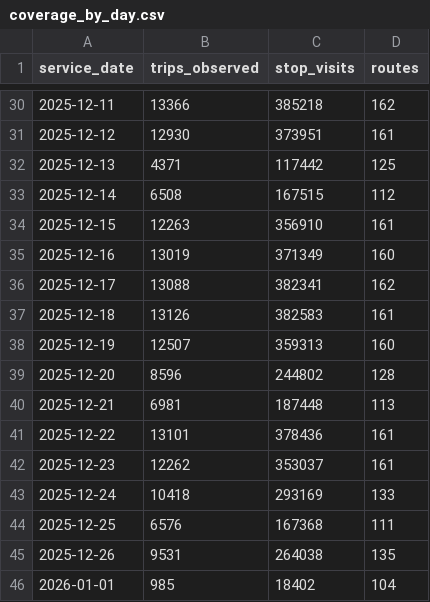
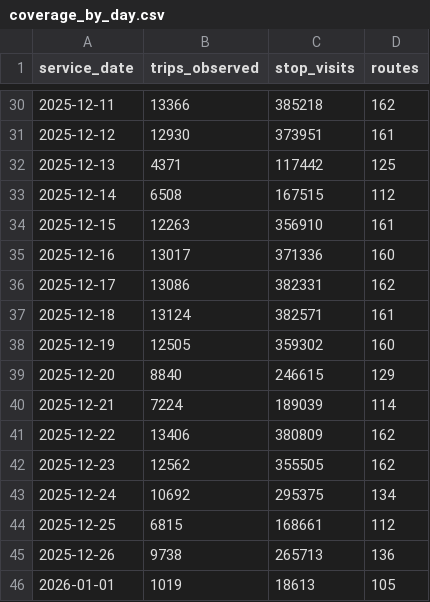
Before and after one commit to transit-forward-philly/data, a CSV file: datasets/septa_bus_delay/coverage_by_day.csv, drawn as a sheet; only a part is shown, gaps mark what is left out; the diff covers the shown part only.

```diff
--- a/datasets/septa_bus_delay/coverage_by_day.csv
+++ b/datasets/septa_bus_delay/coverage_by_day.csv
@@ -34,13 +34,13 @@ service_date,trips_observed,stop_visits,routes
 2025-12-15,12263,356910,161
-2025-12-16,13019,371349,160
-2025-12-17,13088,382341,162
-2025-12-18,13126,382583,161
-2025-12-19,12507,359313,160
-2025-12-20,8596,244802,128
-2025-12-21,6981,187448,113
-2025-12-22,13101,378436,161
-2025-12-23,12262,353037,161
-2025-12-24,10418,293169,133
-2025-12-25,6576,167368,111
-2025-12-26,9531,264038,135
-2026-01-01,985,18402,104
+2025-12-16,13017,371336,160
+2025-12-17,13086,382331,162
+2025-12-18,13124,382571,161
+2025-12-19,12505,359302,160
+2025-12-20,8840,246615,129
+2025-12-21,7224,189039,114
+2025-12-22,13406,380809,162
+2025-12-23,12562,355505,162
+2025-12-24,10692,295375,134
+2025-12-25,6815,168661,112
+2025-12-26,9738,265713,136
+2026-01-01,1019,18613,105
```
Also changed, not shown: 73 edited cells elsewhere in this file, datasets/septa_bus_delay/route_end_of_trip_month.csv, datasets/septa_bus_delay/route_month.csv, 6 other files.
